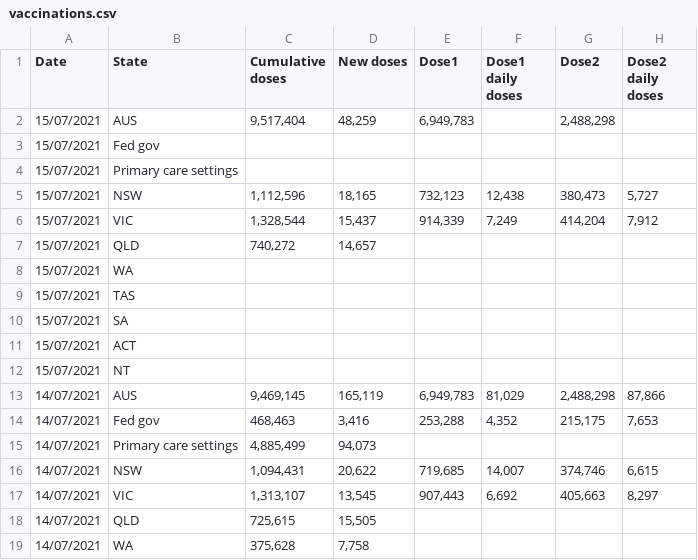
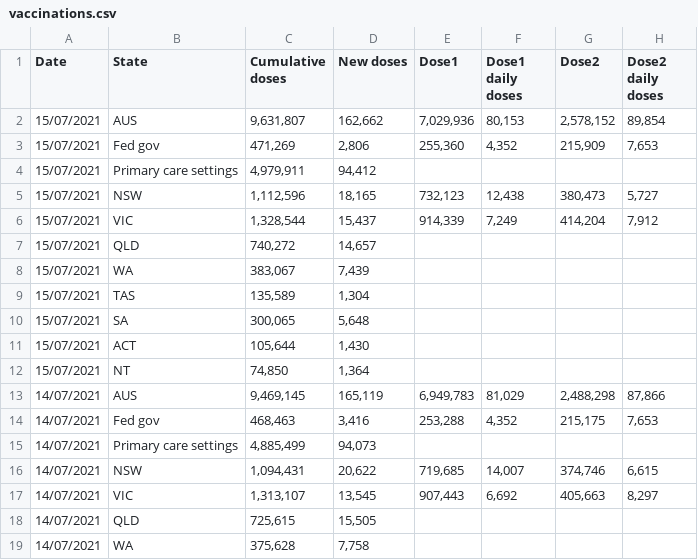
Before and after one commit to Georift/australian-vaccine-rollout, a CSV file: vaccinations.csv, drawn as a sheet; only a part is shown.

```diff
--- a/vaccinations.csv
+++ b/vaccinations.csv
@@ -1,5 +1,5 @@
 "Date","State","Cumulative doses","New doses","Dose1","Dose1 daily doses","Dose2","Dose2 daily doses"
-"15/07/2021","AUS","9,517,404","48,259","6,949,783","","2,488,298"
-"15/07/2021","Fed gov"
-"15/07/2021","Primary care settings"
+"15/07/2021","AUS","9,631,807","162,662","7,029,936","80,153","2,578,152","89,854"
+"15/07/2021","Fed gov","471,269","2,806","255,360","4,352","215,909","7,653"
+"15/07/2021","Primary care settings","4,979,911","94,412"
 "15/07/2021","NSW","1,112,596","18,165","732,123","12,438","380,473","5,727"
@@ -7,7 +7,7 @@
 "15/07/2021","QLD","740,272","14,657"
-"15/07/2021","WA"
-"15/07/2021","TAS"
-"15/07/2021","SA"
-"15/07/2021","ACT"
-"15/07/2021","NT"
+"15/07/2021","WA","383,067","7,439"
+"15/07/2021","TAS","135,589","1,304"
+"15/07/2021","SA","300,065","5,648"
+"15/07/2021","ACT","105,644","1,430"
+"15/07/2021","NT","74,850","1,364"
 "14/07/2021","AUS","9,469,145","165,119","6,949,783","81,029","2,488,298","87,866"
```
Also changed, not shown: 1 other file.
